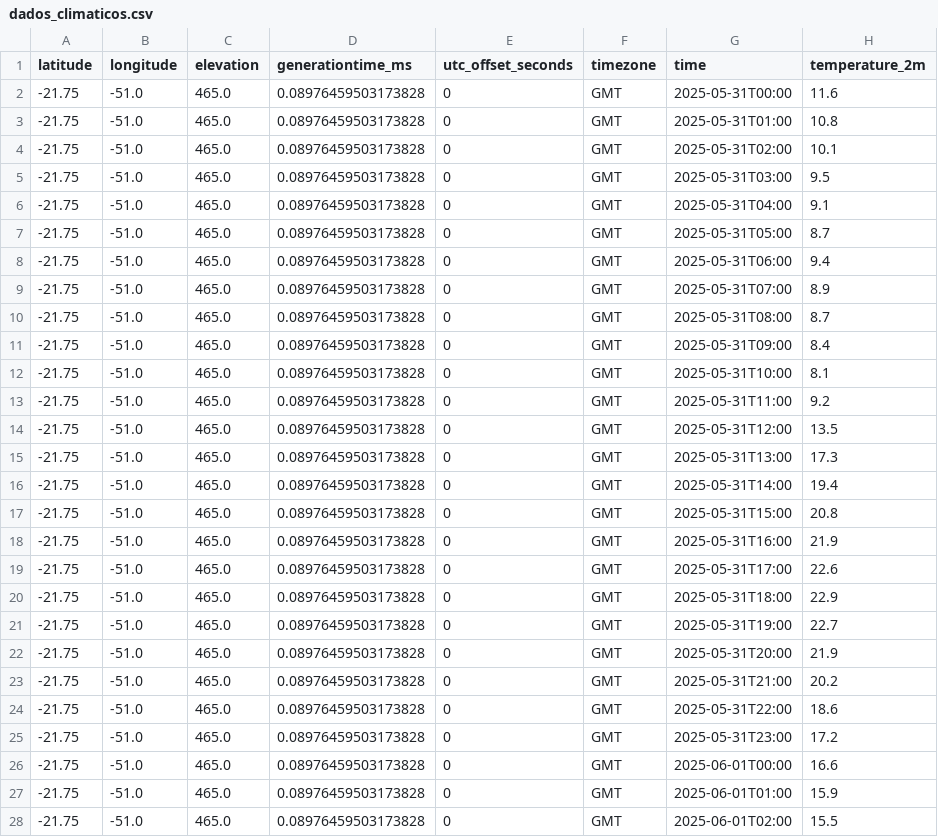
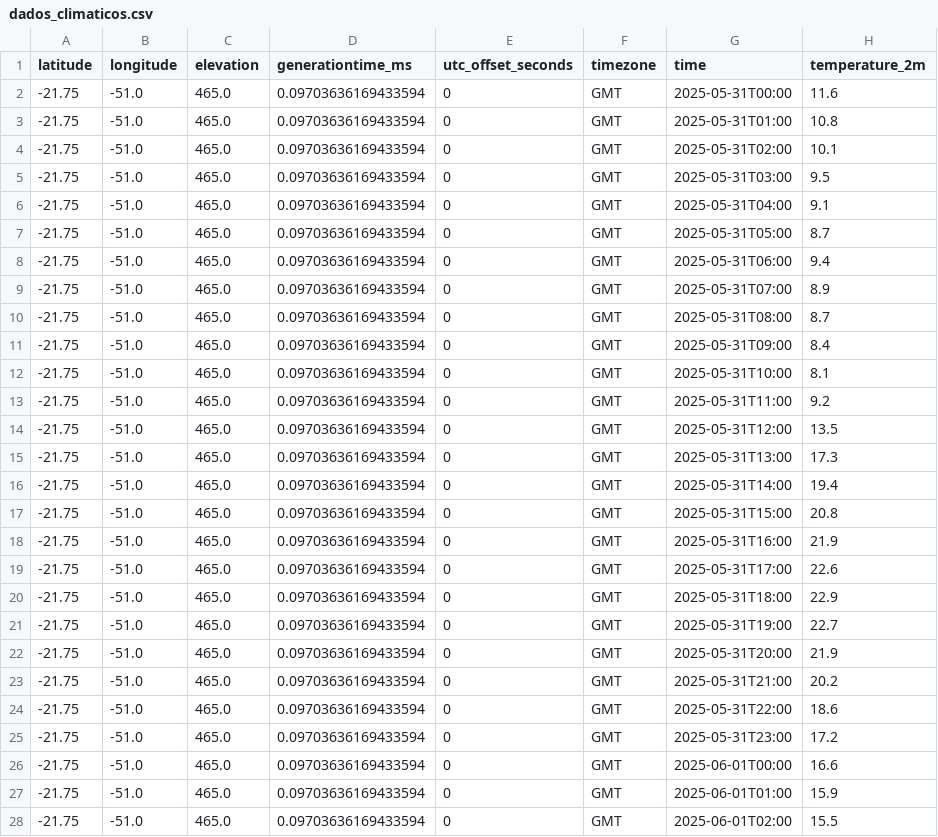
Before and after one commit to Arii19/Projetos_com_Airflow, a CSV file: dags/dados_climaticos.csv, drawn as a sheet; only a part is shown; the diff covers the shown part only; the diff names each change by its address in the sheet, - before the commit and + after, or states it on an @@ line.

```diff
--- a/dags/dados_climaticos.csv
+++ b/dags/dados_climaticos.csv
-D2:D28 (generationtime_ms): 0.08976459503173828
+D2:D28 (generationtime_ms): 0.09703636169433594
```
Also changed, not shown: 45 edited cells elsewhere in this file, 1 other file.
